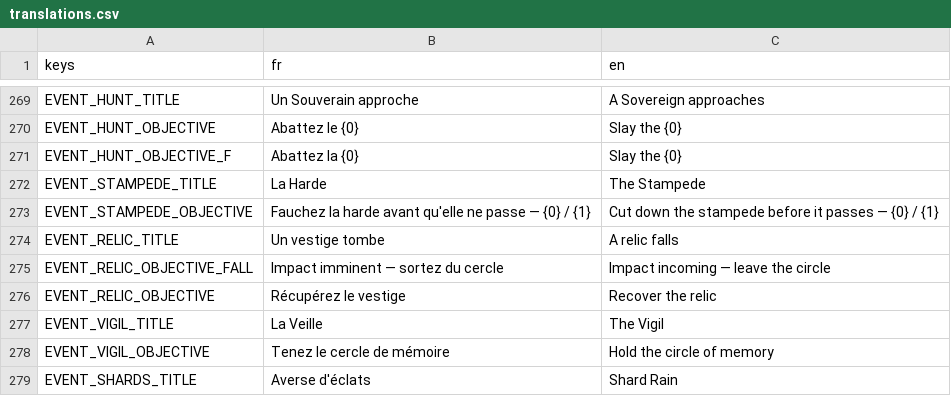
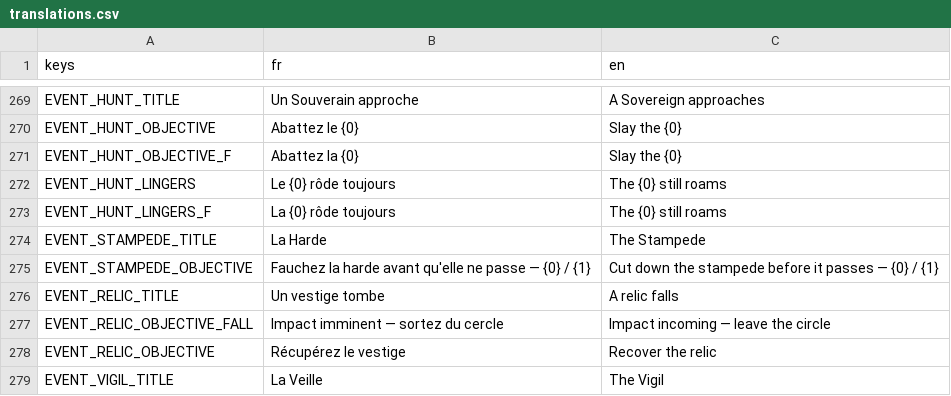
Before and after one commit to raphplt/vestiges, a CSV file: assets/translations/translations.csv, drawn as a sheet; only a part is shown, gaps mark what is left out; the shorter side is filled out with more unchanged rows.

```diff
--- a/assets/translations/translations.csv
+++ b/assets/translations/translations.csv
@@ -271,2 +271,4 @@ EVENT_HUNT_OBJECTIVE,Abattez le {0},Slay the {0}
 EVENT_HUNT_OBJECTIVE_F,Abattez la {0},Slay the {0}
+EVENT_HUNT_LINGERS,Le {0} rôde toujours,The {0} still roams
+EVENT_HUNT_LINGERS_F,La {0} rôde toujours,The {0} still roams
 EVENT_STAMPEDE_TITLE,La Harde,The Stampede
```
Also changed, not shown: 8 other files.
